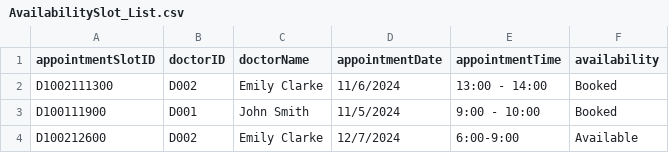
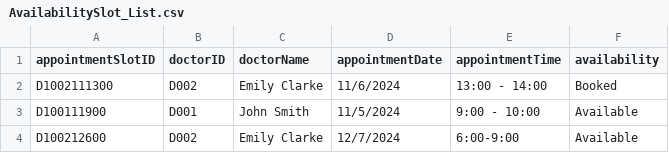
Before and after one commit to tgw6201/SC2002-Health-Management-System, a CSV file: HealthManagementSystem/src/FileManager/Data/AvailabilitySlot_List.csv, drawn as a sheet.

```diff
--- a/HealthManagementSystem/src/FileManager/Data/AvailabilitySlot_List.csv
+++ b/HealthManagementSystem/src/FileManager/Data/AvailabilitySlot_List.csv
@@ -2,3 +2,3 @@ appointmentSlotID,doctorID,doctorName,appointmentDate,appointmentTime,availabili
 D1002111300,D002,Emily Clarke,11/6/2024,13:00 - 14:00,Booked
-D100111900,D001,John Smith,11/5/2024,9:00 - 10:00,Booked
+D100111900,D001,John Smith,11/5/2024,9:00 - 10:00,Available
 D100212600,D002,Emily Clarke,12/7/2024,6:00-9:00,Available
```
Also changed, not shown: HealthManagementSystem/src/FileManager/Data/Appointment_List.csv, 1 other file.
